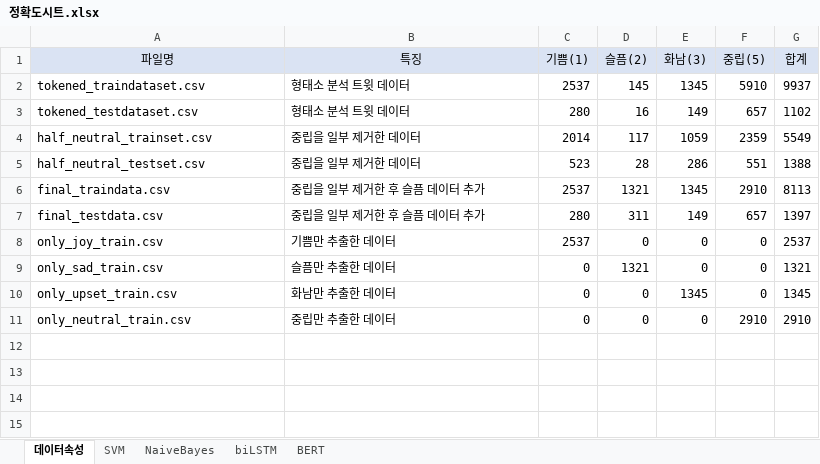
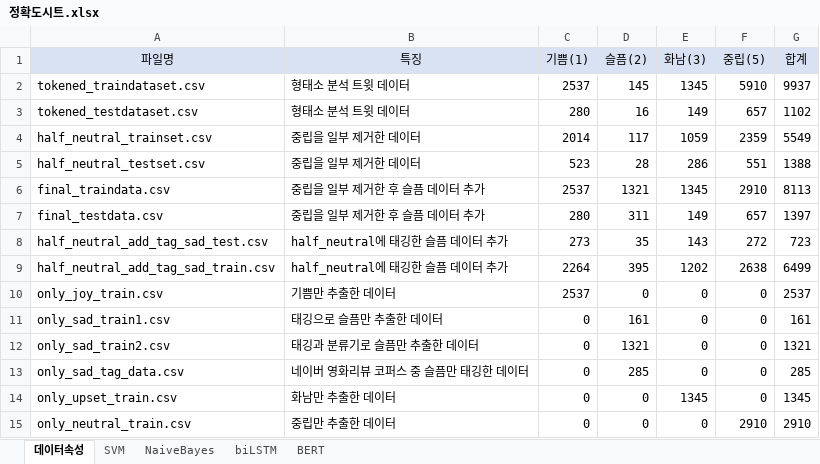
Before and after one commit to emotion-classifier/bert_emotion_classifier, an Excel workbook: accuracyReport/정확도시트.xlsx, sheet 데이터속성, drawn as a sheet; values as stored, in another font and other column widths than the file's, no borders; charts and pictures not drawn; addresses are those after the commit; the diff names each change by its address in the sheet, - before the commit and + after, or states it on an @@ line.

```diff
--- a/accuracyReport/정확도시트.xlsx (sheet 데이터속성)
+++ b/accuracyReport/정확도시트.xlsx (sheet 데이터속성)
+row 8: half_neutral_add_tag_sad_test.csv | half_neutral에 태깅한 슬픔 데이터 추가 | 273 | 35 | 143 | 272 | 723
+row 9: half_neutral_add_tag_sad_train.csv | half_neutral에 태깅한 슬픔 데이터 추가 | 2264 | 395 | 1202 | 2638 | 6499
+row 11: only_sad_train1.csv | 태깅으로 슬픔만 추출한 데이터 | 0 | 161 | 0 | 0 | 161
-A12 (파일명): only_sad_train.csv
+A12 (파일명): only_sad_train2.csv
-B12 (특징): 슬픔만 추출한 데이터
+B12 (특징): 태깅과 분류기로 슬픔만 추출한 데이터
+row 13: only_sad_tag_data.csv | 네이버 영화리뷰 코퍼스 중 슬픔만 태깅한 데이터 | 0 | 285 | 0 | 0 | 285
```
Also changed, not shown: sheet NaiveBayes, sheet biLSTM, sheet BERT, sheet SVM, charts or pictures.
